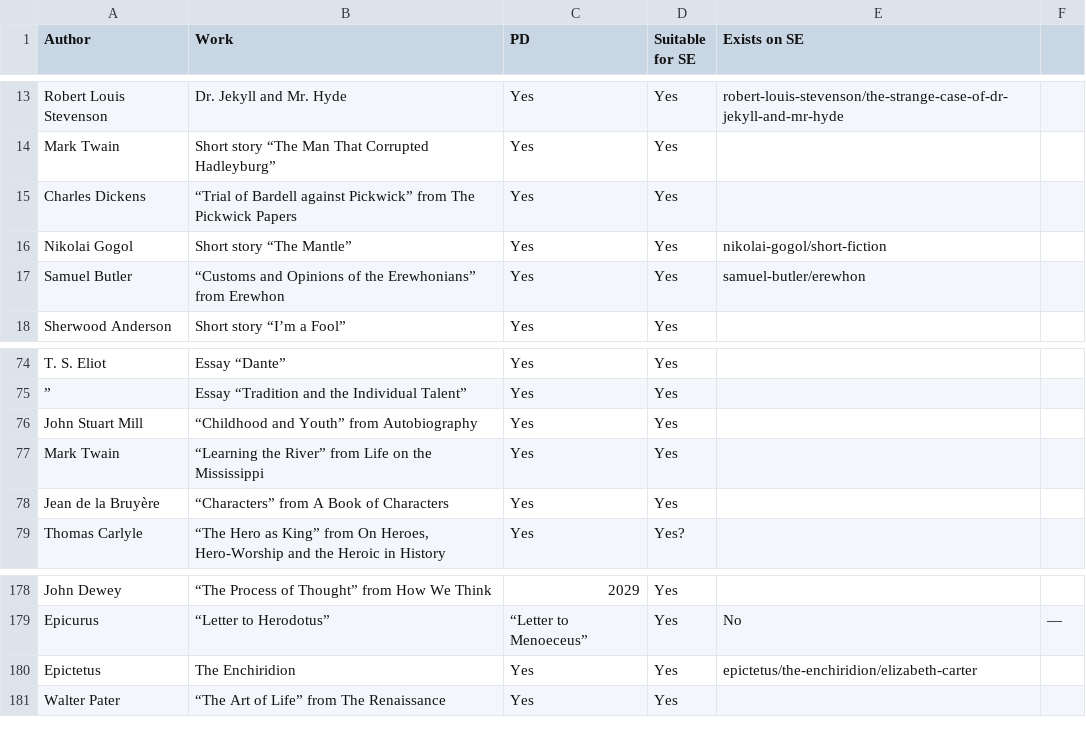
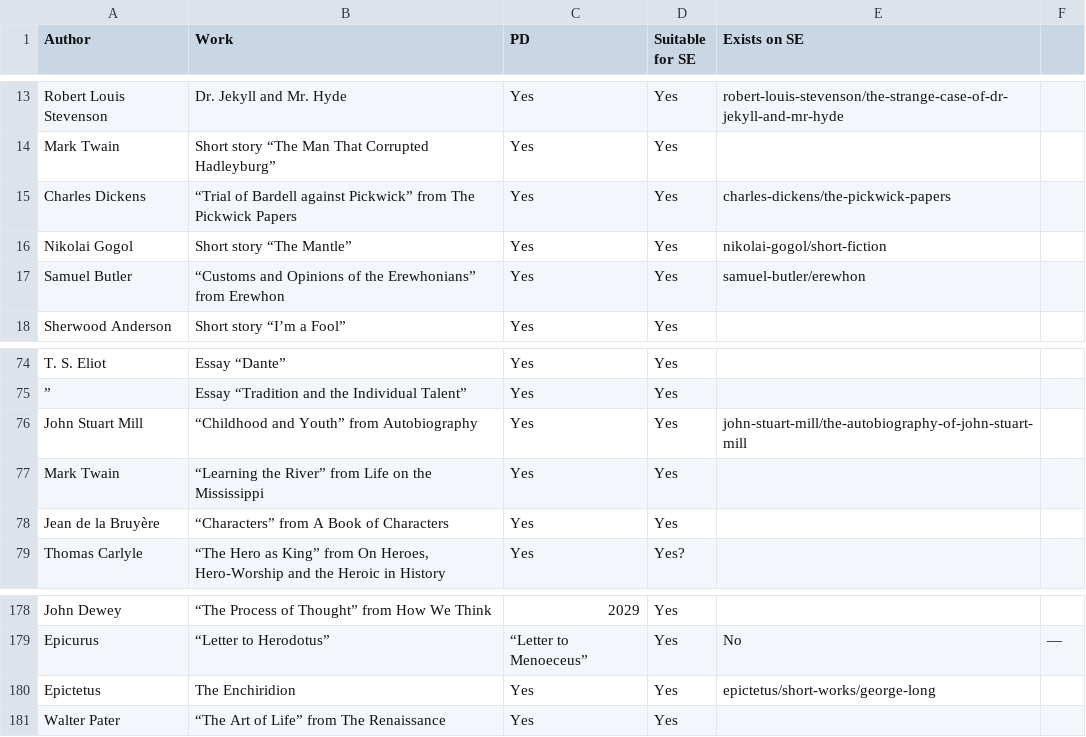
Before and after one commit to bentley/se-spreadsheets, a CSV file: collections/encyclopaedia-britannicas-gateway-to-the-great-books.csv, drawn as a sheet; only a part is shown, gaps mark what is left out; the diff covers the shown part only.

```diff
--- a/collections/encyclopaedia-britannicas-gateway-to-the-great-books.csv
+++ b/collections/encyclopaedia-britannicas-gateway-to-the-great-books.csv
@@ -14,3 +14,3 @@ Robert Louis Stevenson,Dr. Jekyll and Mr. Hyde,Yes,Yes,robert-louis-stevenson/th
 Mark Twain,Short story “The Man That Corrupted Hadleyburg”,Yes,Yes,,
-Charles Dickens,“Trial of Bardell against Pickwick” from The Pickwick Papers,Yes,Yes,,
+Charles Dickens,“Trial of Bardell against Pickwick” from The Pickwick Papers,Yes,Yes,charles-dickens/the-pickwick-papers,
 Nikolai Gogol,Short story “The Mantle”,Yes,Yes,nikolai-gogol/short-fiction,
@@ -75,3 +75,3 @@ T. S. Eliot,Essay “Dante”,Yes,Yes,,
 ”,Essay “Tradition and the Individual Talent”,Yes,Yes,,
-John Stuart Mill,“Childhood and Youth” from Autobiography,Yes,Yes,,
+John Stuart Mill,“Childhood and Youth” from Autobiography,Yes,Yes,john-stuart-mill/the-autobiography-of-john-stuart-mill,
 Mark Twain,“Learning the River” from Life on the Mississippi,Yes,Yes,,
@@ -181,3 +181,3 @@ John Dewey,“The Process of Thought” from How We Think,2029,Yes,,
 Epicurus,“Letter to Herodotus”, “Letter to Menoeceus”,Yes,No,—
-Epictetus,The Enchiridion,Yes,Yes,epictetus/the-enchiridion/elizabeth-carter,
+Epictetus,The Enchiridion,Yes,Yes,epictetus/short-works/george-long
 Walter Pater,“The Art of Life” from The Renaissance,Yes,Yes,,
```
Also changed, not shown: 8 edited cells elsewhere in this file.
